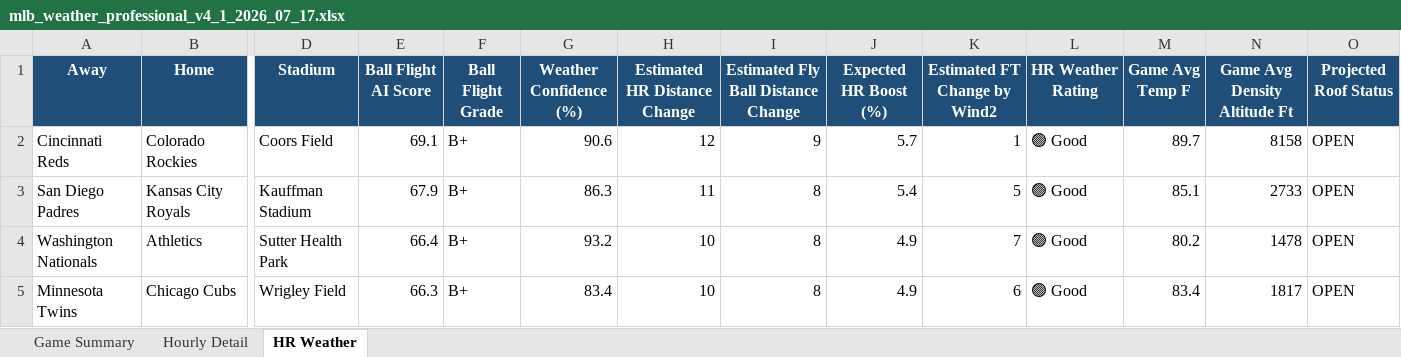
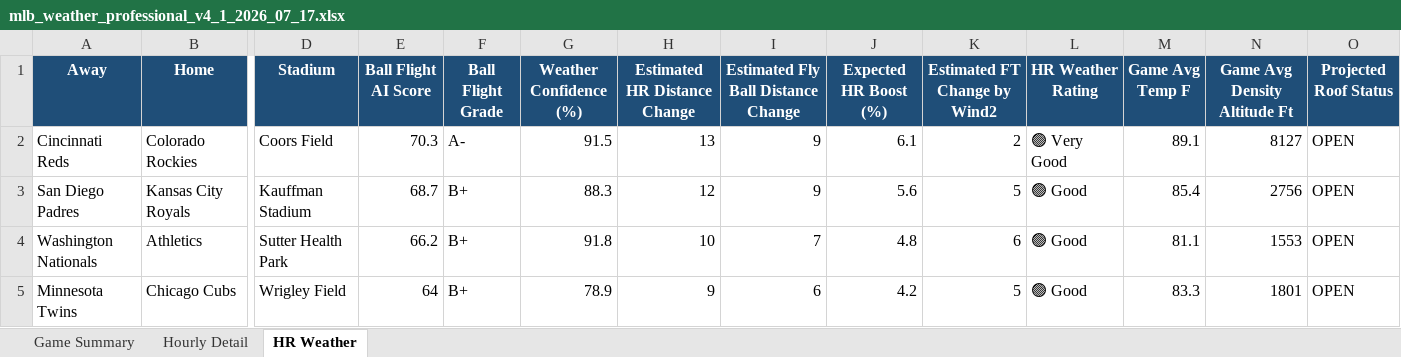
Before and after one commit to pzbaseball/mlb-site-data, an Excel workbook: mlb_weather_professional_v4_1_2026_07_17.xlsx, sheet HR Weather, drawn as a sheet; only a part is shown, gaps mark what is left out; values as stored, in another font and other column widths than the file's, no borders; conditional formats not drawn; the diff covers the shown part only; the diff names each change by its address in the sheet, - before the commit and + after, or states it on an @@ line.

Commit message:
Update MLB weather 2026-07-17 06:43 AM PT

```diff
--- a/mlb_weather_professional_v4_1_2026_07_17.xlsx (sheet HR Weather)
+++ b/mlb_weather_professional_v4_1_2026_07_17.xlsx (sheet HR Weather)
-E2 (Ball Flight AI Score): 69.1
+E2 (Ball Flight AI Score): 70.3
-F2 (Ball Flight Grade): B+
+F2 (Ball Flight Grade): A-
-G2 (Weather Confidence (%)): 90.6
+G2 (Weather Confidence (%)): 91.5
-H2 (Estimated HR Distance Change): 12
+H2 (Estimated HR Distance Change): 13
-J2 (Expected HR Boost (%)): 5.7
+J2 (Expected HR Boost (%)): 6.1
-K2 (Estimated FT Change by Wind2): 1
+K2 (Estimated FT Change by Wind2): 2
-L2 (HR Weather Rating): 🟢 Good
+L2 (HR Weather Rating): 🟢 Very Good
-M2 (Game Avg Temp F): 89.7
+M2 (Game Avg Temp F): 89.1
-N2 (Game Avg Density Altitude Ft): 8158
+N2 (Game Avg Density Altitude Ft): 8127
-E3 (Ball Flight AI Score): 67.9
+E3 (Ball Flight AI Score): 68.7
-G3 (Weather Confidence (%)): 86.3
+G3 (Weather Confidence (%)): 88.3
-H3 (Estimated HR Distance Change): 11
+H3 (Estimated HR Distance Change): 12
-I3: 8
+I3: 9
-J3 (Expected HR Boost (%)): 5.4
+J3 (Expected HR Boost (%)): 5.6
-M3 (Game Avg Temp F): 85.1
+M3 (Game Avg Temp F): 85.4
-N3 (Game Avg Density Altitude Ft): 2733
+N3 (Game Avg Density Altitude Ft): 2756
-E4 (Ball Flight AI Score): 66.4
+E4 (Ball Flight AI Score): 66.2
-G4 (Weather Confidence (%)): 93.2
+G4 (Weather Confidence (%)): 91.8
-I4: 8
+I4: 7
-J4 (Expected HR Boost (%)): 4.9
+J4 (Expected HR Boost (%)): 4.8
-K4 (Estimated FT Change by Wind2): 7
+K4 (Estimated FT Change by Wind2): 6
-M4 (Game Avg Temp F): 80.2
+M4 (Game Avg Temp F): 81.1
-N4 (Game Avg Density Altitude Ft): 1478
+N4 (Game Avg Density Altitude Ft): 1553
-E5 (Ball Flight AI Score): 66.3
+E5 (Ball Flight AI Score): 64
-G5 (Weather Confidence (%)): 83.4
+G5 (Weather Confidence (%)): 78.9
-H5 (Estimated HR Distance Change): 10
+H5 (Estimated HR Distance Change): 9
-I5: 8
+I5: 6
-J5 (Expected HR Boost (%)): 4.9
+J5 (Expected HR Boost (%)): 4.2
-K5 (Estimated FT Change by Wind2): 6
+K5 (Estimated FT Change by Wind2): 5
-M5 (Game Avg Temp F): 83.4
+M5 (Game Avg Temp F): 83.3
-N5 (Game Avg Density Altitude Ft): 1817
+N5 (Game Avg Density Altitude Ft): 1801
```
Also changed, not shown: 2 added rows, 2 removed rows and 43 edited cells elsewhere in this sheet, sheet Hourly Detail, sheet Game Summary, 2 other files.
